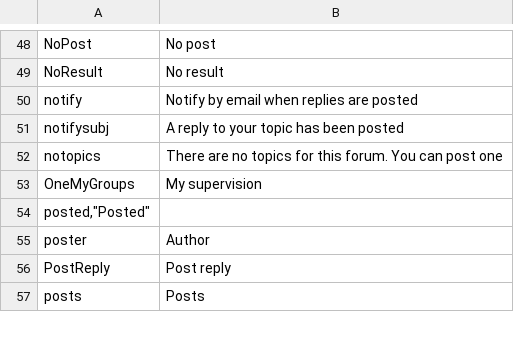
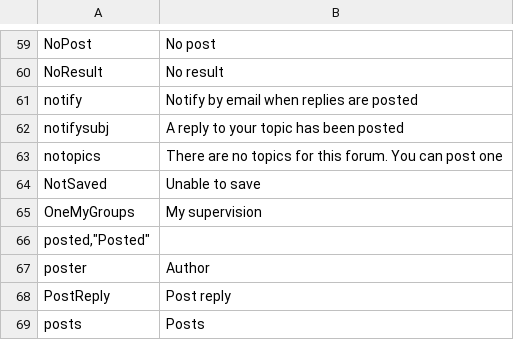
Before and after one commit to zefredz/claroline, a CSV file: claroline/admin/xtra/sdk/lang/mla_conversion_17_to_18.csv, drawn as a sheet; only a part is shown, gaps mark what is left out; the diff covers the shown part only; the diff names each change by its address in the sheet, - before the commit and + after, or states it on an @@ line.

```diff
--- a/claroline/admin/xtra/sdk/lang/mla_conversion_17_to_18.csv
+++ b/claroline/admin/xtra/sdk/lang/mla_conversion_17_to_18.csv
+row 64: NotSaved | Unable to save
```
Also changed, not shown: 18 added rows, 2 removed rows and 1 edited cell elsewhere in this file.
